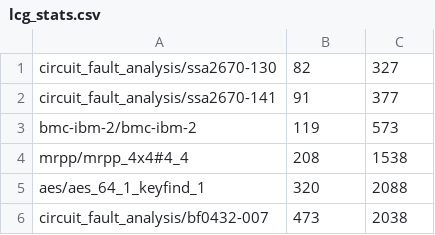
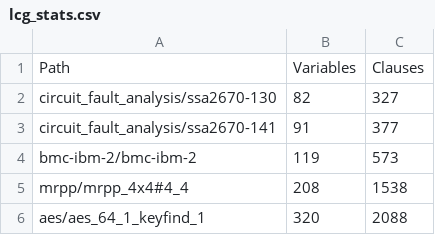
Before and after one commit to shi27feng/transformers.satisfy, a CSV file: dataset/lcg_stats.csv, drawn as a sheet; only a part is shown; the shorter side is filled out with more unchanged rows; the diff names each change by its address in the sheet, - before the commit and + after, or states it on an @@ line.

```diff
--- a/dataset/lcg_stats.csv
+++ b/dataset/lcg_stats.csv
+row 1: Path | Variables | Clauses
```
Also changed, not shown: 2 other files.
